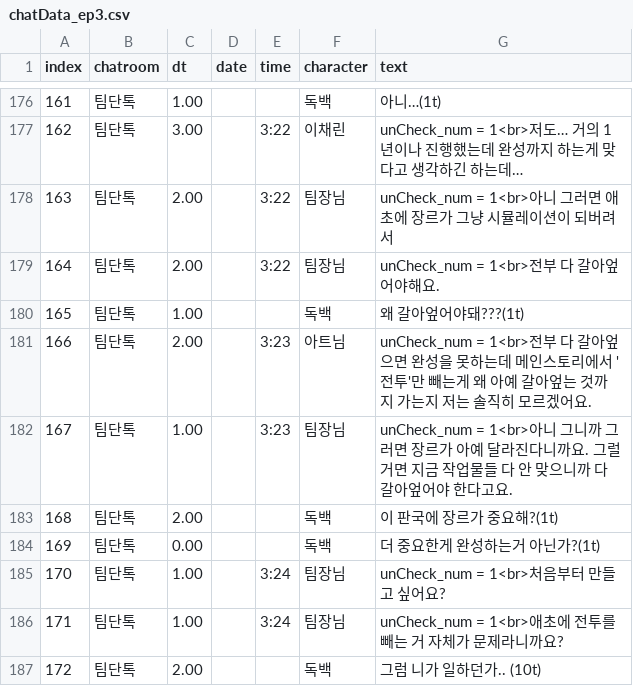
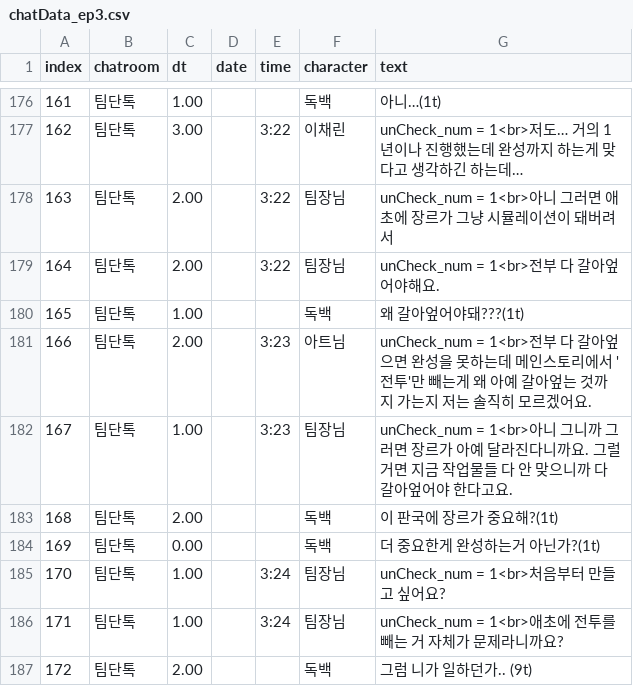
Before and after one commit to GM-4Masters/talk-simulation, a CSV file: Assets/Resources/chatData_ep3.csv, drawn as a sheet; only a part is shown, gaps mark what is left out.

```diff
--- a/Assets/Resources/chatData_ep3.csv
+++ b/Assets/Resources/chatData_ep3.csv
@@ -179,3 +179,3 @@
 162,팀단톡,3.00,,3:22,이채린,unCheck_num = 1<br>저도… 거의 1년이나 진행했는데 완성까지 하는게 맞다고 생각하긴 하는데…
-163,팀단톡,2.00,,3:22,팀장님,unCheck_num = 1<br>아니 그러면 애초에 장르가 그냥 시뮬레이션이 되버려서
+163,팀단톡,2.00,,3:22,팀장님,unCheck_num = 1<br>아니 그러면 애초에 장르가 그냥 시뮬레이션이 돼버려서
 164,팀단톡,2.00,,3:22,팀장님,unCheck_num = 1<br>전부 다 갈아엎어야해요.
@@ -188,2 +188,2 @@
 171,팀단톡,1.00,,3:24,팀장님,unCheck_num = 1<br>애초에 전투를 빼는 거 자체가 문제라니까요?
-172,팀단톡,2.00,,,독백,그럼 니가 일하던가.. (10t)
+172,팀단톡,2.00,,,독백,그럼 니가 일하던가.. (9t)
```
Also changed, not shown: Assets/Resources/chatData_ep2.csv, 10 other files.
